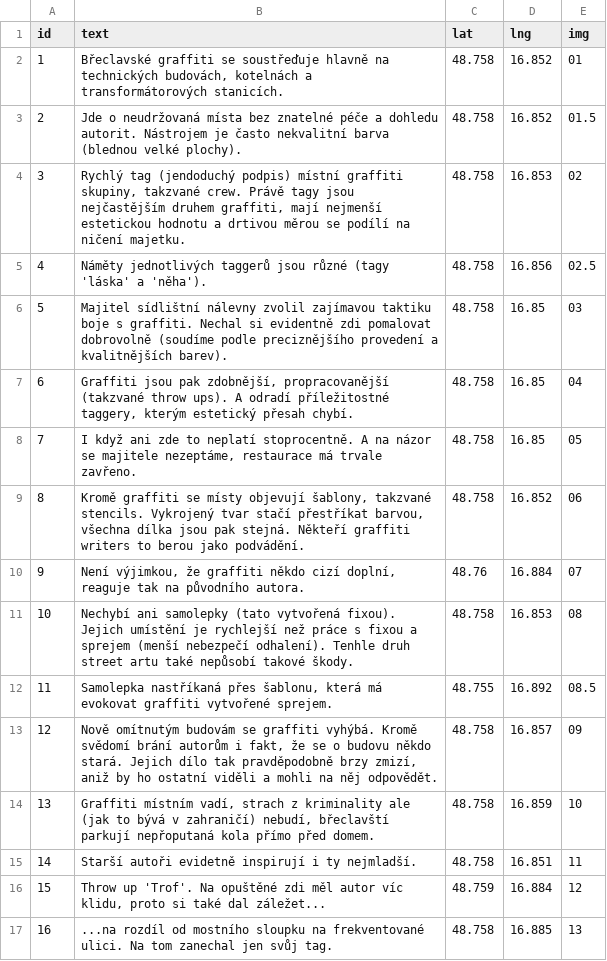
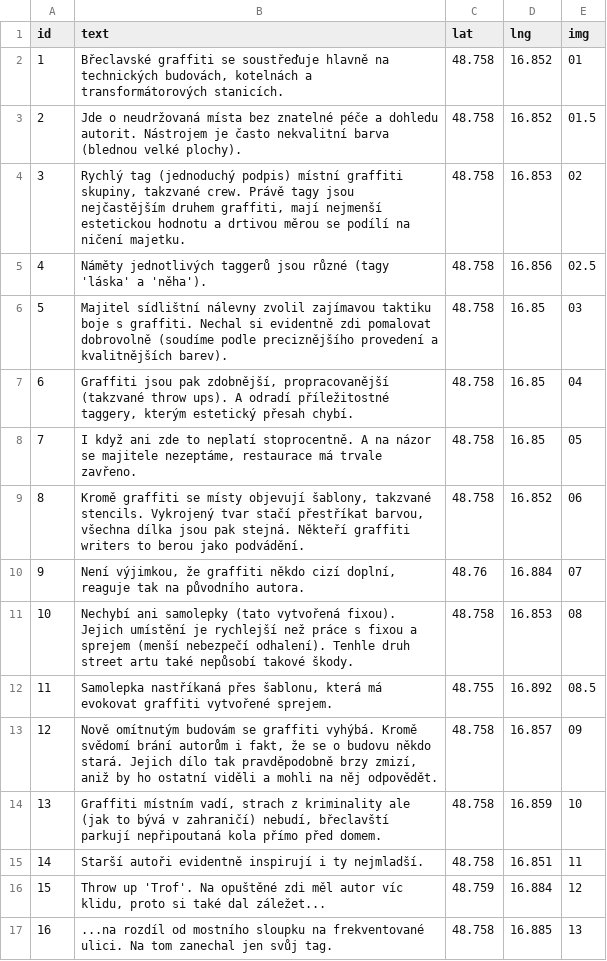
Before and after one commit to economia/kriminalita-v-cesku, a CSV file: app/breclav_graffiti/photos.csv, drawn as a sheet.

Commit message:
Opraveny překlepy v textech.

```diff
--- a/app/breclav_graffiti/photos.csv
+++ b/app/breclav_graffiti/photos.csv
@@ -3,3 +3,3 @@ id,text,lat,lng,img
 2,"Jde o neudržovaná místa bez znatelné péče a dohledu autorit. Nástrojem je často nekvalitní barva (blednou velké plochy).",48.758,16.852,01.5
-3,"Rychlý tag (jendoduchý podpis) místní graffiti skupiny, takzvané crew. Právě tagy jsou nejčastějším druhem graffiti, mají nejmenší estetickou hodnotu a drtivou měrou se podílí na ničení majetku.",48.758,16.853,02
+3,"Rychlý tag (jednoduchý podpis) místní graffiti skupiny, takzvané crew. Právě tagy jsou nejčastějším druhem graffiti, mají nejmenší estetickou hodnotu a drtivou měrou se podílí na ničení majetku.",48.758,16.853,02
 4,"Náměty jednotlivých taggerů jsou různé (tagy 'láska' a 'něha').",48.758,16.856,02.5
@@ -13,4 +13,4 @@ id,text,lat,lng,img
 12,"Nově omítnutým budovám se graffiti vyhýbá. Kromě svědomí brání autorům i fakt, že se o budovu někdo stará. Jejich dílo tak pravděpodobně brzy zmizí, aniž by ho ostatní viděli a mohli na něj odpovědět.",48.758,16.857,09
-13,"Graffiti místním vadí, strach z kriminality ale (jak to bývá v zahraničí) nebudí, břeclavští parkují nepřoputaná kola přímo před domem.",48.758,16.859,10
-14,"Starší autoři evidetně inspirují i ty nejmladší.",48.758,16.851,11
+13,"Graffiti místním vadí, strach z kriminality ale (jak to bývá v zahraničí) nebudí, břeclavští parkují nepřipoutaná kola přímo před domem.",48.758,16.859,10
+14,"Starší autoři evidentně inspirují i ty nejmladší.",48.758,16.851,11
 15,"Throw up 'Trof'. Na opuštěné zdi měl autor víc klidu, proto si také dal záležet...",48.759,16.884,12
```
